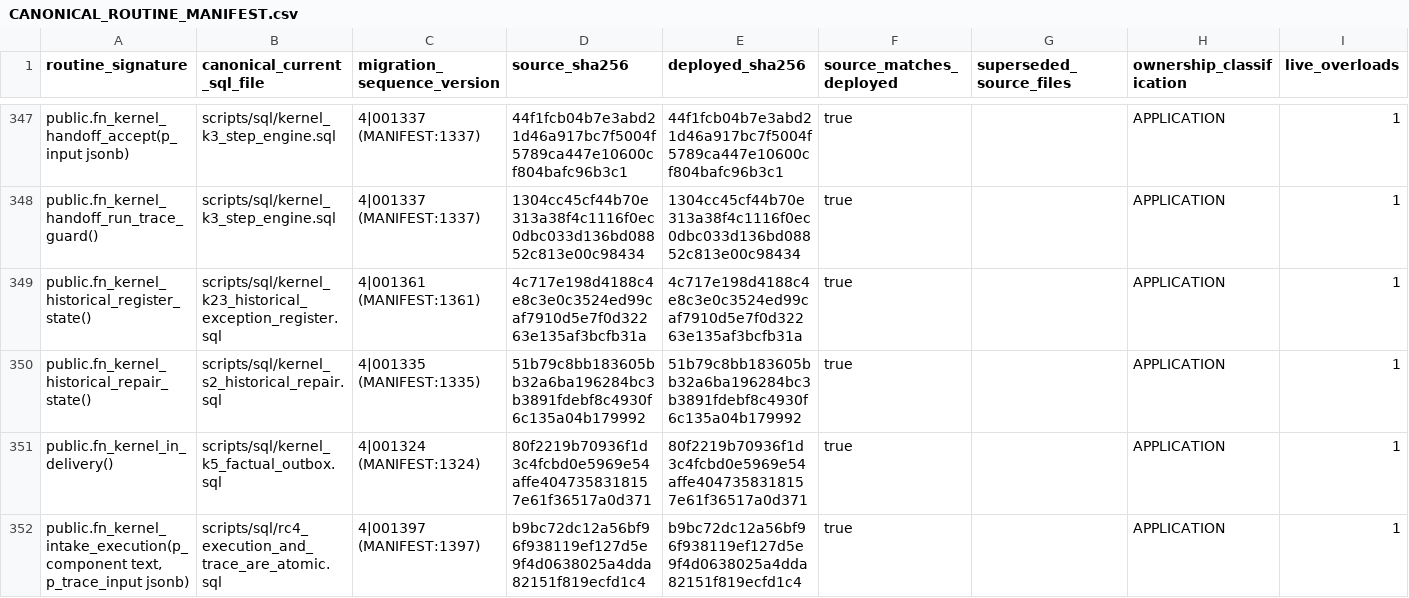
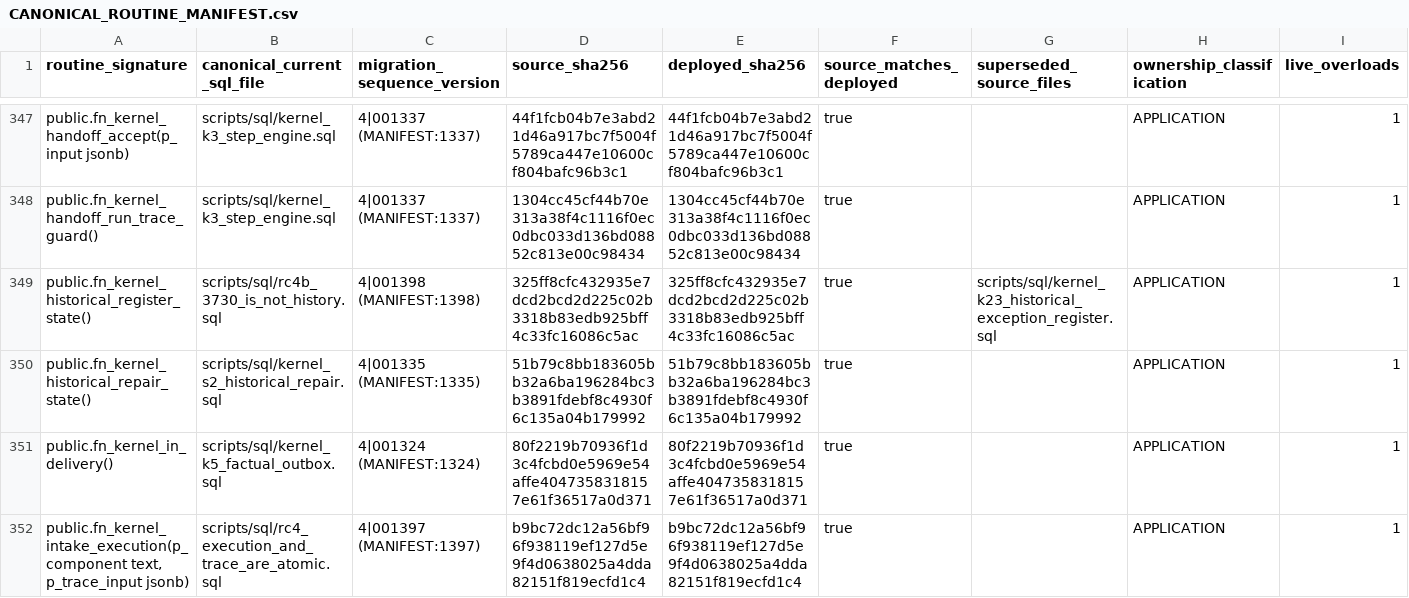
Before and after one commit to ahmadmhdnabilalzain-bot/quotesdone, a CSV file: docs/phase-c-final-kernel/CANONICAL_ROUTINE_MANIFEST.csv, drawn as a sheet; only a part is shown, gaps mark what is left out.

```diff
--- a/docs/phase-c-final-kernel/CANONICAL_ROUTINE_MANIFEST.csv
+++ b/docs/phase-c-final-kernel/CANONICAL_ROUTINE_MANIFEST.csv
@@ -348,3 +348,3 @@ public.fn_kernel_handoff_accept(p_input jsonb),scripts/sql/kernel_k3_step_engine
 public.fn_kernel_handoff_run_trace_guard(),scripts/sql/kernel_k3_step_engine.sql,4|001337 (MANIFEST:1337),1304cc45cf44b70e313a38f4c1116f0ec0dbc033d136bd08852c813e00c98434,1304cc45cf44b70e313a38f4c1116f0ec0dbc033d136bd08852c813e00c98434,true,,APPLICATION,1
-public.fn_kernel_historical_register_state(),scripts/sql/kernel_k23_historical_exception_register.sql,4|001361 (MANIFEST:1361),4c717e198d4188c4e8c3e0c3524ed99caf7910d5e7f0d32263e135af3bcfb31a,4c717e198d4188c4e8c3e0c3524ed99caf7910d5e7f0d32263e135af3bcfb31a,true,,APPLICATION,1
+public.fn_kernel_historical_register_state(),scripts/sql/rc4b_3730_is_not_history.sql,4|001398 (MANIFEST:1398),325ff8cfc432935e7dcd2bcd2d225c02b3318b83edb925bff4c33fc16086c5ac,325ff8cfc432935e7dcd2bcd2d225c02b3318b83edb925bff4c33fc16086c5ac,true,scripts/sql/kernel_k23_historical_exception_register.sql,APPLICATION,1
 public.fn_kernel_historical_repair_state(),scripts/sql/kernel_s2_historical_repair.sql,4|001335 (MANIFEST:1335),51b79c8bb183605bb32a6ba196284bc3b3891fdebf8c4930f6c135a04b179992,51b79c8bb183605bb32a6ba196284bc3b3891fdebf8c4930f6c135a04b179992,true,,APPLICATION,1
```
Also changed, not shown: 3 other files.
